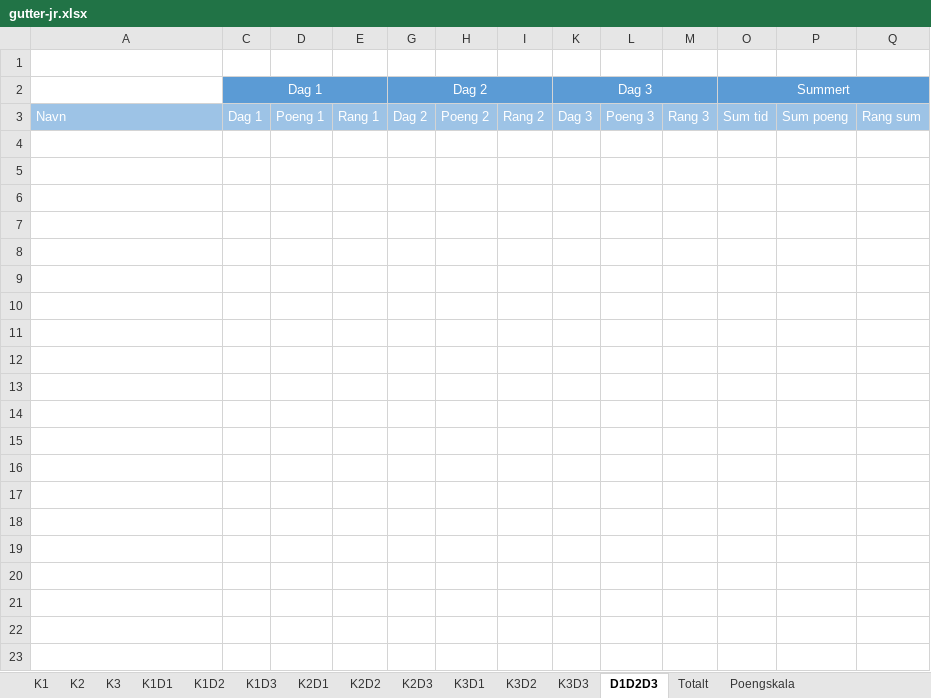
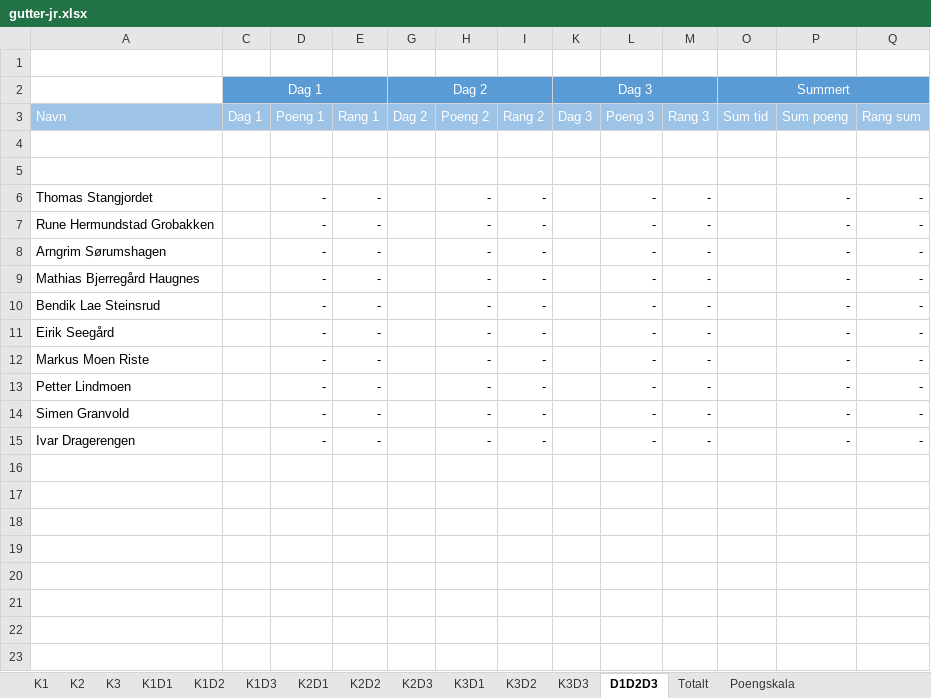
Before and after one commit to torpeanders/TourDeSynnfjell, an Excel workbook: gutter-jr.xlsx, sheet D1D2D3, drawn as a sheet; only a part is shown; values as stored, in another font and other column widths than the file's, no borders; the diff covers the shown part only; the diff names each change by its address in the sheet, - before the commit and + after, or states it on an @@ line.

```diff
--- a/gutter-jr.xlsx (sheet D1D2D3)
+++ b/gutter-jr.xlsx (sheet D1D2D3)
+row 4: (empty)
+row 5: (empty)
+row 6: Thomas Stangjordet |  | - | - |  | - | - |  | - | - |  | - | -
+row 7: Rune Hermundstad Grobakken |  | - | - |  | - | - |  | - | - |  | - | -
+row 8: Arngrim Sørumshagen |  | - | - |  | - | - |  | - | - |  | - | -
+row 9: Mathias Bjerregård Haugnes |  | - | - |  | - | - |  | - | - |  | - | -
+row 10: Bendik Lae Steinsrud |  | - | - |  | - | - |  | - | - |  | - | -
+row 11: Eirik Seegård |  | - | - |  | - | - |  | - | - |  | - | -
+row 12: Markus Moen Riste |  | - | - |  | - | - |  | - | - |  | - | -
+row 13: Petter Lindmoen |  | - | - |  | - | - |  | - | - |  | - | -
+row 14: Simen Granvold |  | - | - |  | - | - |  | - | - |  | - | -
+row 15: Ivar Dragerengen |  | - | - |  | - | - |  | - | - |  | - | -
+row 16: (empty)
+row 17: (empty)
+row 18: (empty)
+row 19: (empty)
+row 20: (empty)
+row 21: (empty)
+row 22: (empty)
+row 23: (empty)
```
Also changed, not shown: 183 added rows elsewhere in this sheet, sheet Totalt, sheet K1, sheet K2, sheet K1D2, sheet K1D3, sheet K1D1, 3 more sheets, gutter-sr.xlsx, gutter.xlsx, 3 other files.
